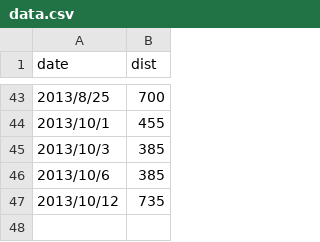
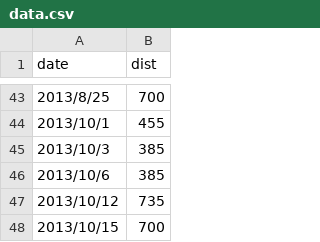
Before and after one commit to junsuwhy/swim-to-green-island, a CSV file: data.csv, drawn as a sheet; only a part is shown, gaps mark what is left out; the diff names each change by its address in the sheet, - before the commit and + after, or states it on an @@ line.

Commit message:
update to 2013/10/15

```diff
--- a/data.csv
+++ b/data.csv
+row 48: 2013/10/15 | 700
```
